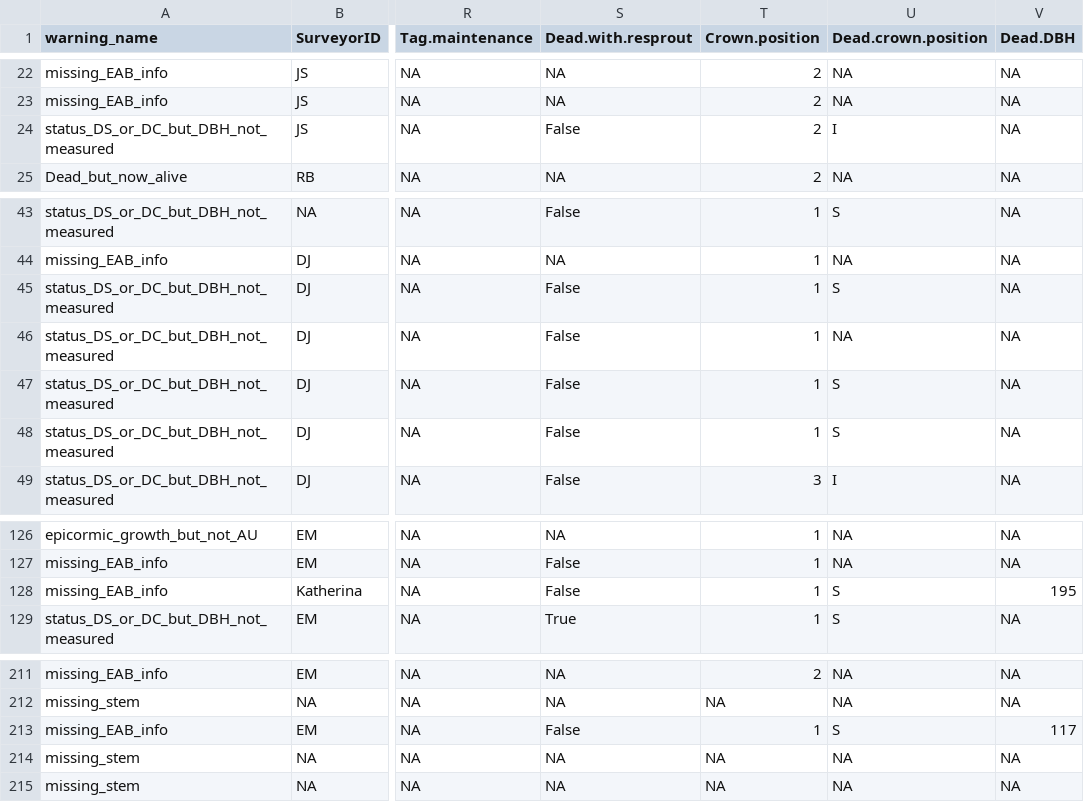
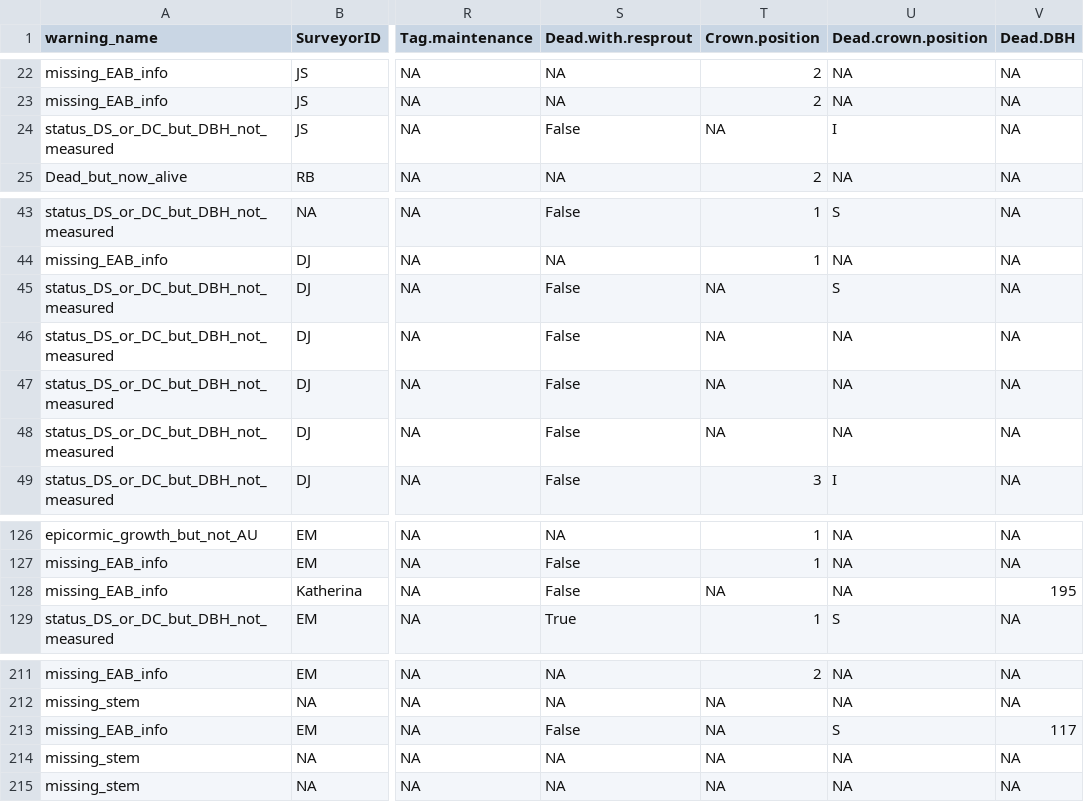
Before and after one commit to SCBI-ForestGEO/SCBImortality, a CSV file: testthat/reports/warnings/warnings_file.csv, drawn as a sheet; only a part is shown, gaps mark what is left out; the diff names each change by its address in the sheet, - before the commit and + after, or states it on an @@ line.

```diff
--- a/testthat/reports/warnings/warnings_file.csv
+++ b/testthat/reports/warnings/warnings_file.csv
-T24 (Crown.position): 2
+T24 (Crown.position): NA
-T45:T48 (Crown.position): 1
+T45:T48 (Crown.position): NA
-U47:U48 (Dead.crown.position): S
+U47:U48 (Dead.crown.position): NA
-T128 (Crown.position): 1
+T128 (Crown.position): NA
-U128 (Dead.crown.position): S
+U128 (Dead.crown.position): NA
-T213 (Crown.position): 1
+T213 (Crown.position): NA
```
Also changed, not shown: testthat/reports/quadrat_n_errors_summary.csv, testthat/reports/trace_of_reports/quadrat_censused_duplicated_stems.csv, 4 other files.
